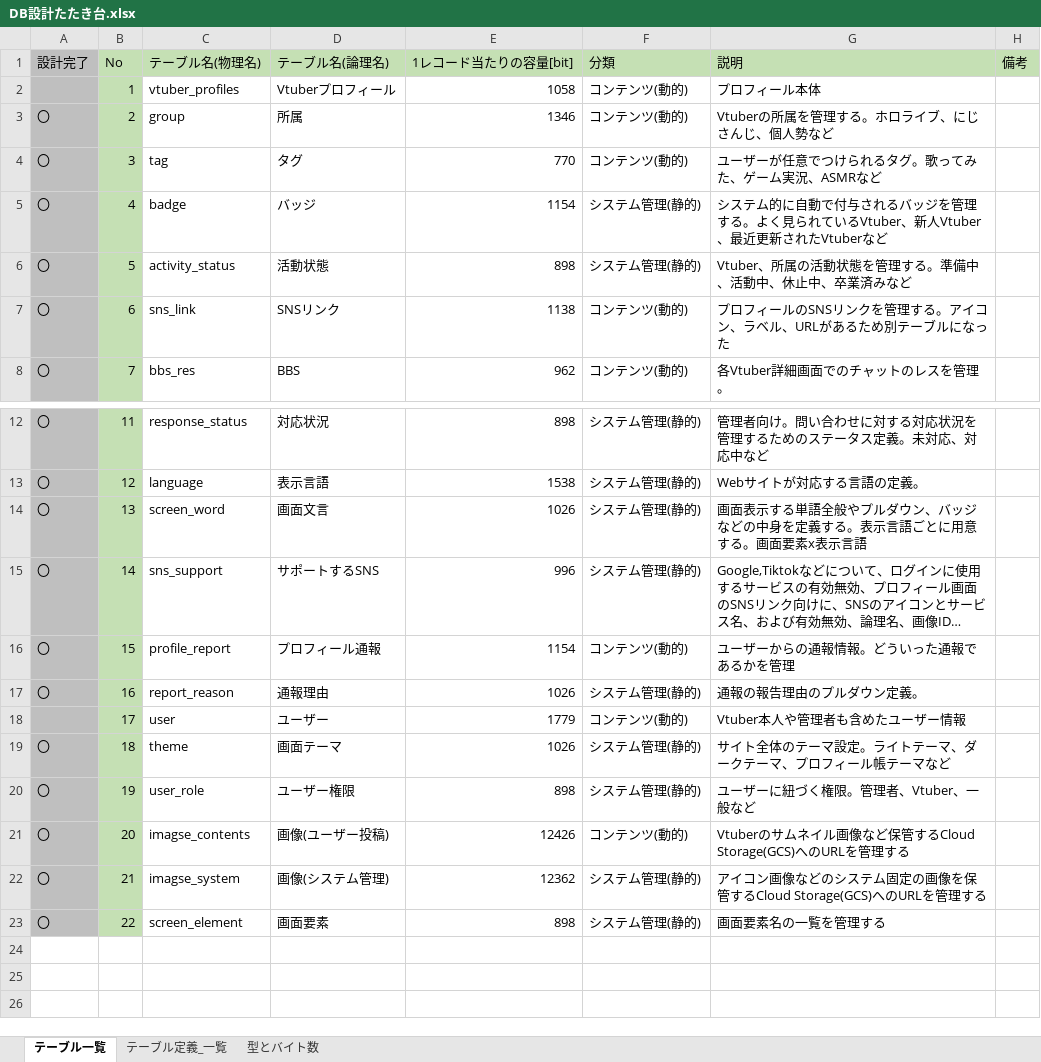
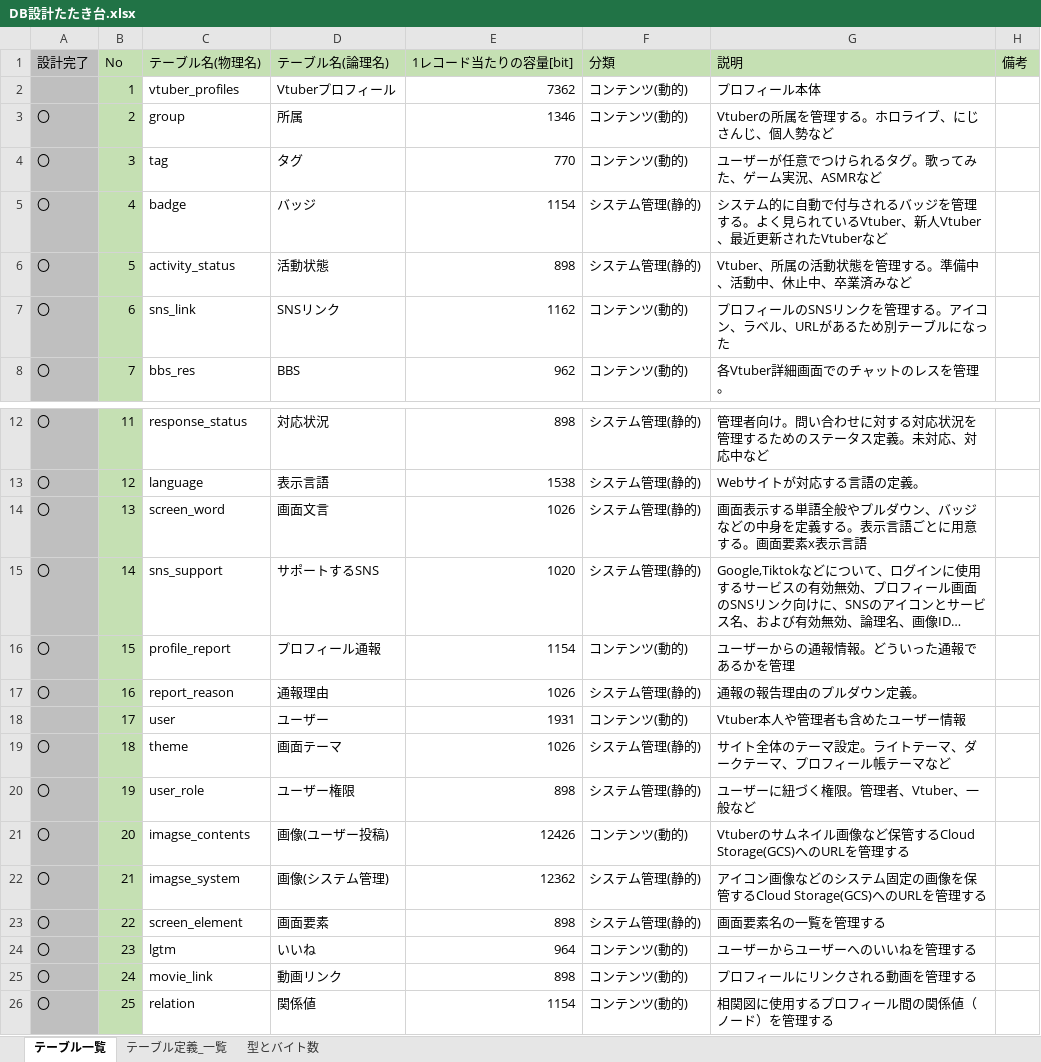
Before and after one commit to Soranoana/VtuberMeikan, an Excel workbook: .design/DB/DB設計たたき台.xlsx, sheet テーブル一覧, drawn as a sheet; only a part is shown, gaps mark what is left out; long unchanged cells end in …; values as stored, in another font and other column widths than the file's, no borders; the diff names each change by its address in the sheet, - before the commit and + after, or states it on an @@ line.

```diff
--- a/.design/DB/DB設計たたき台.xlsx (sheet テーブル一覧)
+++ b/.design/DB/DB設計たたき台.xlsx (sheet テーブル一覧)
-E2 (1レコード当たりの容量[bit]): 1058
+E2 (1レコード当たりの容量[bit]): 7362
-E7 (1レコード当たりの容量[bit]): 1138
+E7 (1レコード当たりの容量[bit]): 1162
-E15 (1レコード当たりの容量[bit]): 996
+E15 (1レコード当たりの容量[bit]): 1020
-E18 (1レコード当たりの容量[bit]): 1779
+E18 (1レコード当たりの容量[bit]): 1931
+row 24: 〇 | 23 | lgtm | いいね | 964 | コンテンツ(動的) | ユーザーからユーザーへのいいねを管理する
+row 25: 〇 | 24 | movie_link | 動画リンク | 898 | コンテンツ(動的) | プロフィールにリンクされる動画を管理する
+row 26: 〇 | 25 | relation | 関係値 | 1154 | コンテンツ(動的) | 相関図に使用するプロフィール間の関係値（ノード）を管理する
```
Also changed, not shown: sheet テーブル定義_一覧, sheet 型とバイト数, formulas that keep their value.
